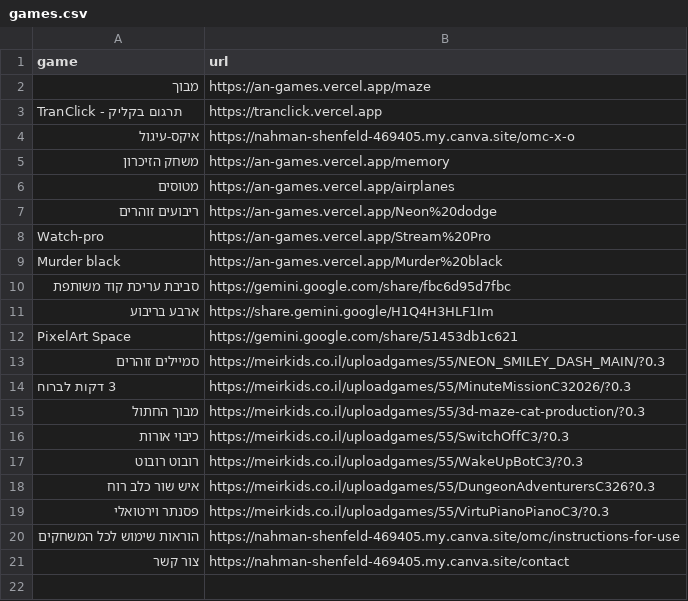
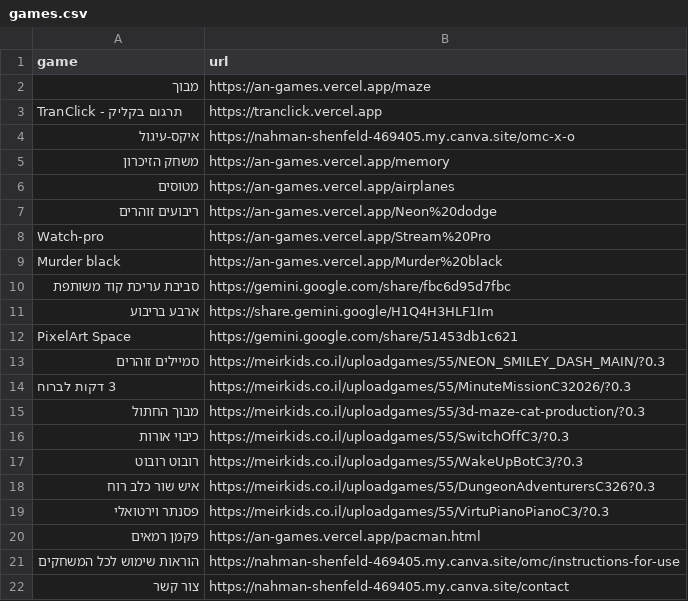
Before and after one commit to nahmanshen-cmdnahman/an-games, a CSV file: games.csv, drawn as a sheet.

Commit message:
Update games.csv

```diff
--- a/games.csv
+++ b/games.csv
@@ -19,2 +19,3 @@ PixelArt Space,https://gemini.google.com/share/51453db1c621
 פסנתר וירטואלי,https://meirkids.co.il/uploadgames/55/VirtuPianoPianoC3/?0.3
+פקמן רמאים,https://an-games.vercel.app/pacman.html
 הוראות שימוש לכל המשחקים,https://nahman-shenfeld-469405.my.canva.site/omc/instructions-for-use
```
